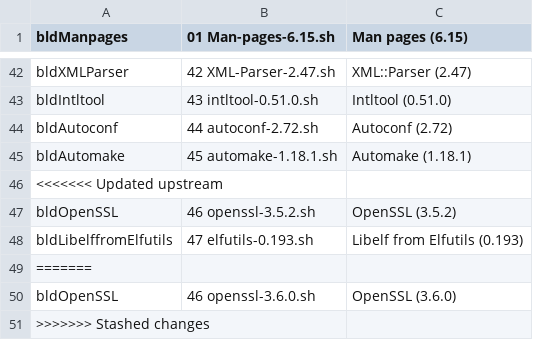
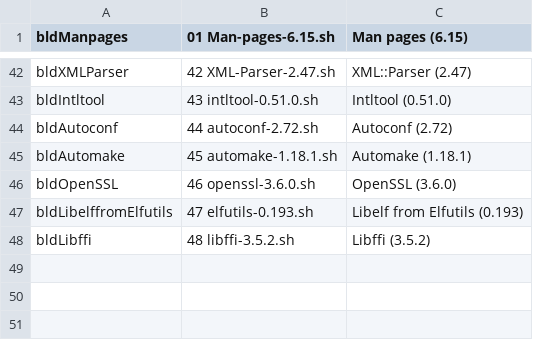
Before and after one commit to wakirk/Personal-lfs-iigs-install, a TSV file: 1.06-Install-System-Software/Install-System-Software.menu.tsv, drawn as a sheet; only a part is shown, gaps mark what is left out.

Commit message:
Update OpenSSL and add Libffi to software list

```diff
--- a/1.06-Install-System-Software/Install-System-Software.menu.tsv
+++ b/1.06-Install-System-Software/Install-System-Software.menu.tsv
@@ -45,7 +45,4 @@ bldAutoconf	44 autoconf-2.72.sh	Autoconf (2.72)
 bldAutomake	45 automake-1.18.1.sh	Automake (1.18.1)
-<<<<<<< Updated upstream
-bldOpenSSL	46 openssl-3.5.2.sh	OpenSSL (3.5.2)
+bldOpenSSL	46 openssl-3.6.0.sh	OpenSSL (3.6.0)
 bldLibelffromElfutils	47 elfutils-0.193.sh	Libelf from Elfutils (0.193)
-=======
-bldOpenSSL	46 openssl-3.6.0.sh	OpenSSL (3.6.0)
->>>>>>> Stashed changes
+bldLibffi	48 libffi-3.5.2.sh	Libffi (3.5.2)
```
